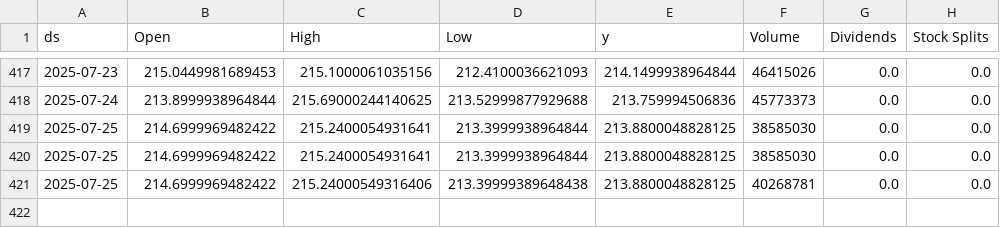
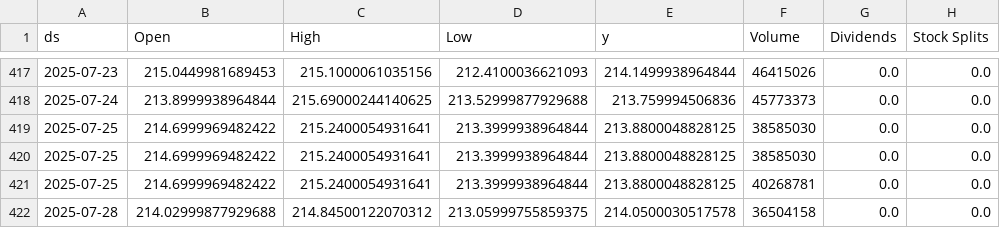
Before and after one commit to seungjoohan/stock-prediction-system, a CSV file: data/AAPL.csv, drawn as a sheet; only a part is shown, gaps mark what is left out.

```diff
--- a/data/AAPL.csv
+++ b/data/AAPL.csv
@@ -420,2 +420,3 @@ ds,Open,High,Low,y,Volume,Dividends,Stock Splits
 2025-07-25,214.6999969482422,215.2400054931641,213.3999938964844,213.8800048828125,38585030,0.0,0.0
-2025-07-25,214.6999969482422,215.24000549316406,213.39999389648438,213.8800048828125,40268781,0.0,0.0
+2025-07-25,214.6999969482422,215.2400054931641,213.3999938964844,213.8800048828125,40268781,0.0,0.0
+2025-07-28,214.02999877929688,214.84500122070312,213.05999755859375,214.0500030517578,36504158,0.0,0.0
```
Also changed, not shown: artifacts/AAPL_metrics.csv, artifacts/GOOG_metrics.csv, 9 other files.
